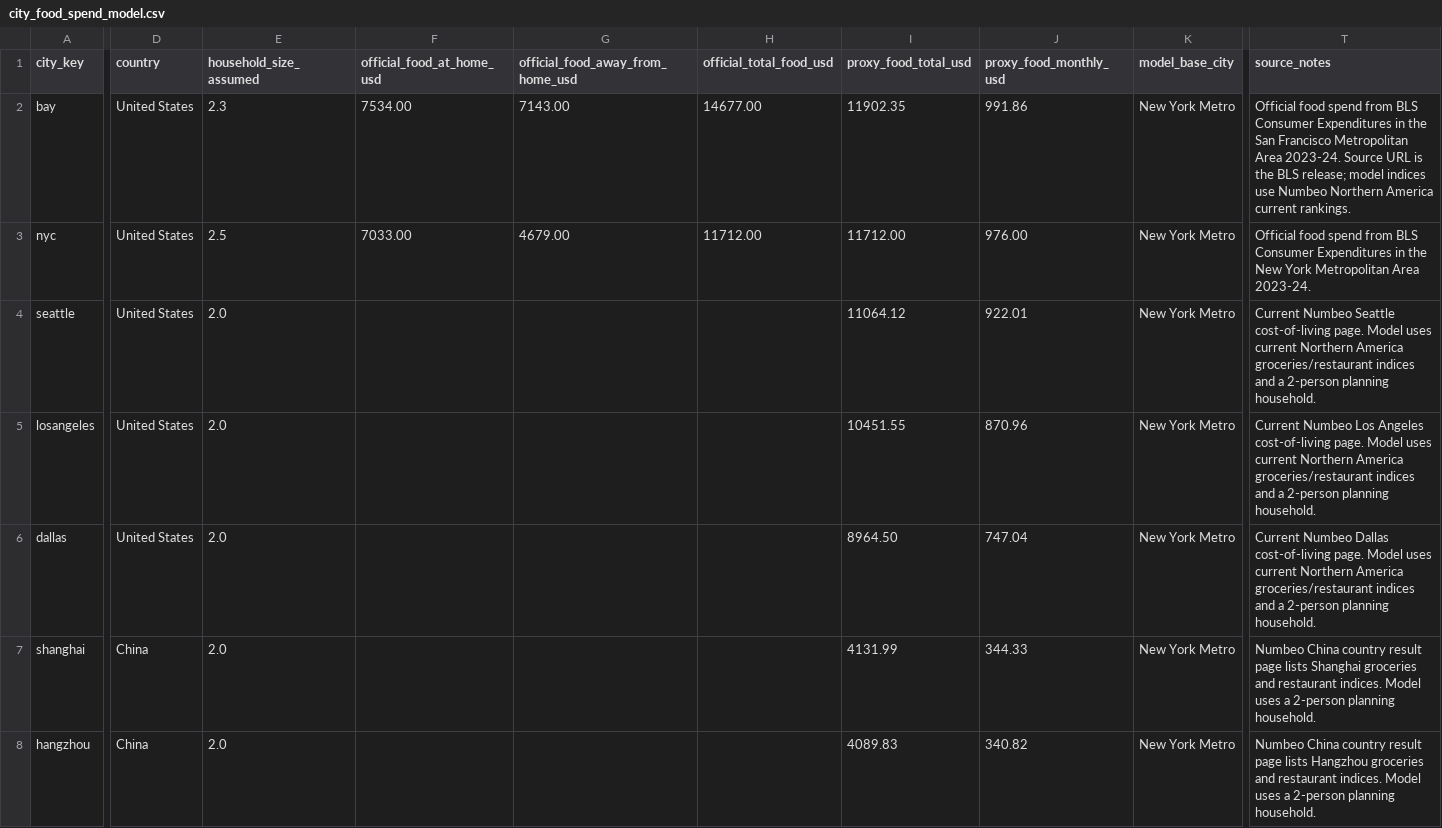
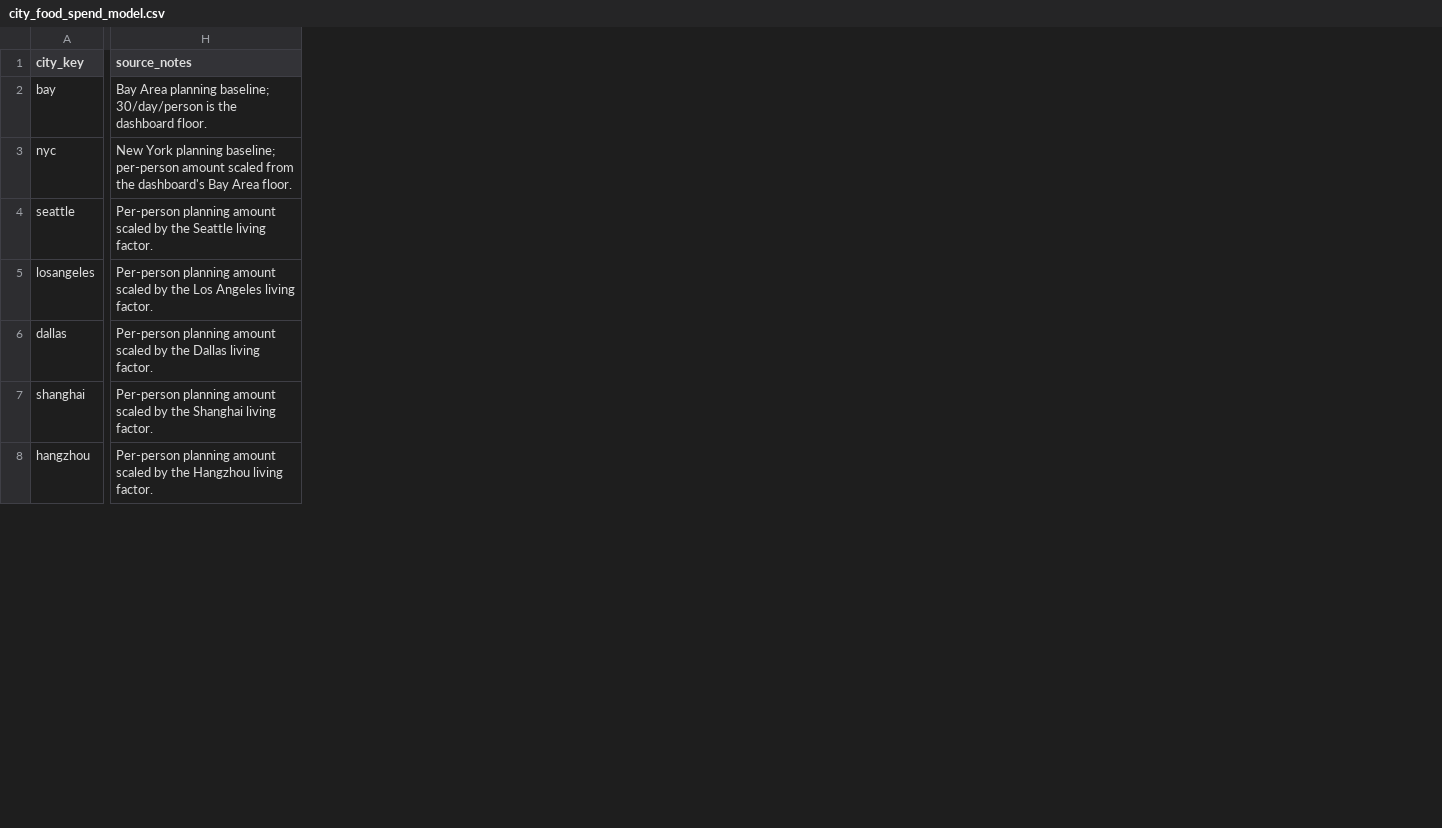
Before and after one commit to evasun777/fire-planner, a CSV file: city_food_spend_model.csv, drawn as a sheet; only a part is shown, gaps mark what is left out; removed rows and columns are numbered as before the commit, all else as after; the diff covers the shown part only; the diff names each change by its address in the sheet, - before the commit and + after, or states it on an @@ line.

```diff
--- a/city_food_spend_model.csv
+++ b/city_food_spend_model.csv
-column D (country), rows 2-8: United States | United States | United States | United States | United States | China | China
-column E (household_size_assumed), rows 2-8: 2.3 | 2.5 | 2.0 | 2.0 | 2.0 | 2.0 | 2.0
-column F (official_food_at_home_usd), rows 2-3: 7534.00 | 7033.00
-column G (official_food_away_from_home_usd), rows 2-3: 7143.00 | 4679.00
-column H (official_total_food_usd), rows 2-3: 14677.00 | 11712.00
-column I (proxy_food_total_usd), rows 2-8: 11902.35 | 11712.00 | 11064.12 | 10451.55 | 8964.50 | 4131.99 | 4089.83
-column J (proxy_food_monthly_usd), rows 2-8: 991.86 | 976.00 | 922.01 | 870.96 | 747.04 | 344.33 | 340.82
-column K (model_base_city), rows 2-8: all New York Metro
-H2 (source_notes): Official food spend from BLS Consumer Expenditures in the San Francisco Metropolitan Area 2023-24. Source URL is the BLS release; model indices use Numbeo Northern America current rankings.
+H2 (source_notes): Bay Area planning baseline; 30/day/person is the dashboard floor.
-H3 (source_notes): Official food spend from BLS Consumer Expenditures in the New York Metropolitan Area 2023-24.
+H3 (source_notes): New York planning baseline; per-person amount scaled from the dashboard's Bay Area floor.
-H4 (source_notes): Current Numbeo Seattle cost-of-living page. Model uses current Northern America groceries/restaurant indices and a 2-person planning household.
+H4 (source_notes): Per-person planning amount scaled by the Seattle living factor.
-H5 (source_notes): Current Numbeo Los Angeles cost-of-living page. Model uses current Northern America groceries/restaurant indices and a 2-person planning household.
+H5 (source_notes): Per-person planning amount scaled by the Los Angeles living factor.
-H6 (source_notes): Current Numbeo Dallas cost-of-living page. Model uses current Northern America groceries/restaurant indices and a 2-person planning household.
+H6 (source_notes): Per-person planning amount scaled by the Dallas living factor.
-H7 (source_notes): Numbeo China country result page lists Shanghai groceries and restaurant indices. Model uses a 2-person planning household.
+H7 (source_notes): Per-person planning amount scaled by the Shanghai living factor.
-H8 (source_notes): Numbeo China country result page lists Hangzhou groceries and restaurant indices. Model uses a 2-person planning household.
+H8 (source_notes): Per-person planning amount scaled by the Hangzhou living factor.
```
Also changed, not shown: 3 added columns, 7 removed columns and 10 edited cells elsewhere in this file, city_housing_model.csv, 3 other files.
